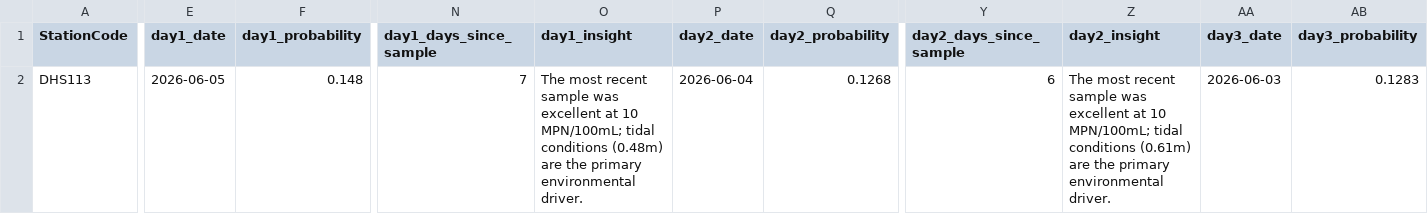
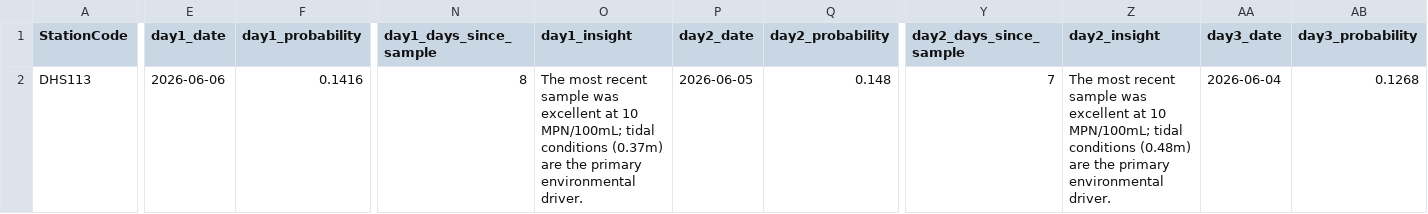
Before and after one commit to eymoney13/hermosa-pilot-dashboard, a CSV file: public/data/manhattan/history_3day.csv, drawn as a sheet; only a part is shown, gaps mark what is left out; the diff covers the shown part only; the diff names each change by its address in the sheet, - before the commit and + after, or states it on an @@ line.

```diff
--- a/public/data/manhattan/history_3day.csv
+++ b/public/data/manhattan/history_3day.csv
-E2 (day1_date): 2026-06-05
+E2 (day1_date): 2026-06-06
-F2 (day1_probability): 0.148
+F2 (day1_probability): 0.1416
-N2 (day1_days_since_sample): 7
+N2 (day1_days_since_sample): 8
-O2 (day1_insight): …tidal conditions (0.48m) are the…
+O2 (day1_insight): …tidal conditions (0.37m) are the…
-P2 (day2_date): 2026-06-04
+P2 (day2_date): 2026-06-05
-Q2 (day2_probability): 0.1268
+Q2 (day2_probability): 0.148
-Y2 (day2_days_since_sample): 6
+Y2 (day2_days_since_sample): 7
-Z2 (day2_insight): …tidal conditions (0.61m) are the…
+Z2 (day2_insight): …tidal conditions (0.48m) are the…
-AA2 (day3_date): 2026-06-03
+AA2 (day3_date): 2026-06-04
-AB2 (day3_probability): 0.1283
+AB2 (day3_probability): 0.1268
```
Also changed, not shown: 4 edited cells elsewhere in this file, public/data/manhattan/forecast_3day.csv, public/data/manhattan/nowcast_latest.csv.
